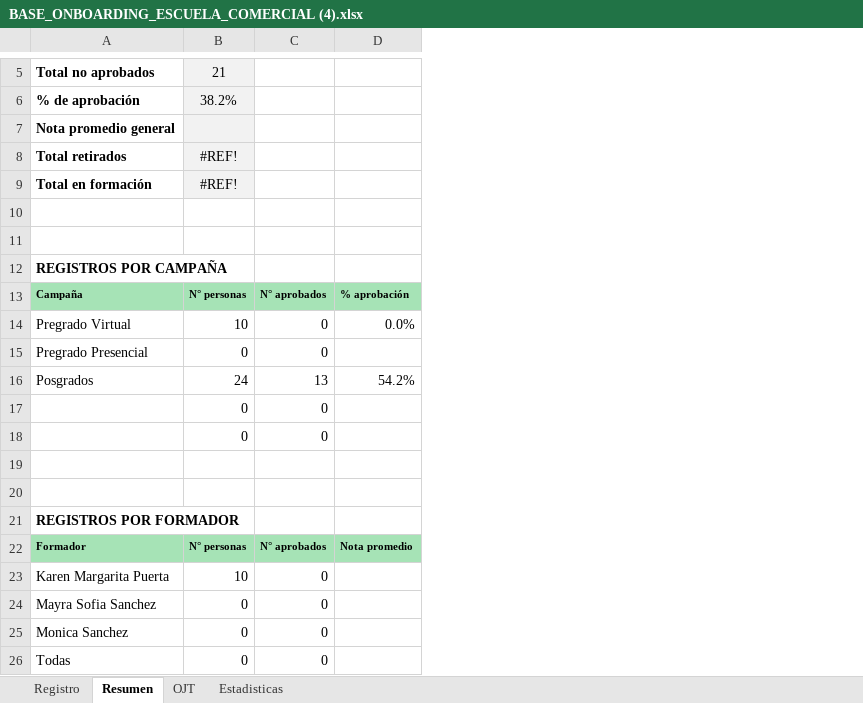
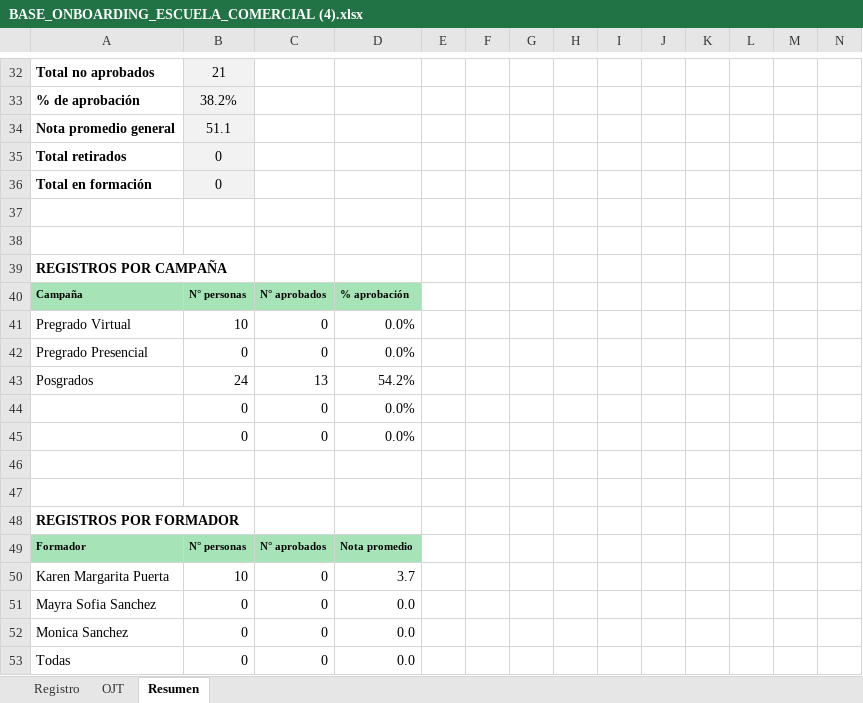
Before and after one commit to efi-cun/escuela-comercial, an Excel workbook: BASE_ONBOARDING_ESCUELA_COMERCIAL (4).xlsx, sheet Resumen, drawn as a sheet; only a part is shown, gaps mark what is left out; values as stored, in another font and other column widths than the file's, no borders; addresses are those after the commit; the diff covers the shown part only; the diff names each change by its address in the sheet, - before the commit and + after, or states it on an @@ line.

```diff
--- a/BASE_ONBOARDING_ESCUELA_COMERCIAL (4).xlsx (sheet Resumen)
+++ b/BASE_ONBOARDING_ESCUELA_COMERCIAL (4).xlsx (sheet Resumen)
-sheet tab: Estadisticas
@@ sheet tab order changed: Registro | OJT | Resumen @@
+column E, empty
+column F, empty
+column G, empty
+column H, empty
+column I, empty
+column J, empty
+column K, empty
+column L, empty
+column M, empty
+column N, empty
-B34: (empty)
+B34: 51.1
-B35:B36: #REF!
+B35:B36: 0
-D42: (empty)
+D42: 0.0%
-D44:D45: (empty)
+D44:D45: 0.0%
-D50: (empty)
+D50: 3.7
-D51:D53: (empty)
+D51:D53: 0.0
```
Also changed, not shown: 27 added rows elsewhere in this sheet, sheet OJT, sheet Registro, formulas that keep their value, 15 other files.
